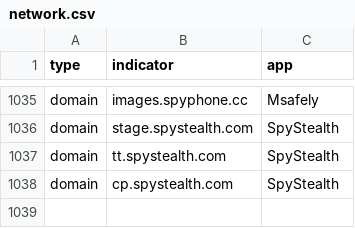
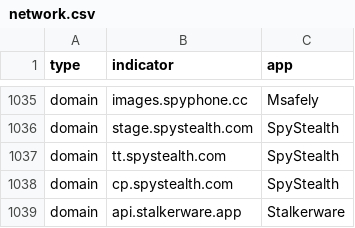
Before and after one commit to AssoEchap/stalkerware-indicators, a CSV file: generated/network.csv, drawn as a sheet; only a part is shown, gaps mark what is left out.

Commit message:
Updating generated indicator files and README

```diff
--- a/generated/network.csv
+++ b/generated/network.csv
@@ -1038 +1038,2 @@ domain,tt.spystealth.com,SpyStealth
 domain,cp.spystealth.com,SpyStealth
+domain,api.stalkerware.app,Stalkerware
```
Also changed, not shown: 8 other files.
